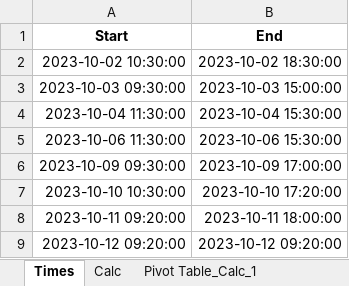
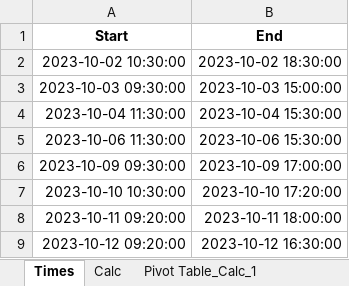
Before and after one commit to RealUranar/HiWi, an Excel workbook: work.xlsx, sheet Times, drawn as a sheet; values as stored, in another font and other column widths than the file's, no borders; the diff names each change by its address in the sheet, - before the commit and + after, or states it on an @@ line.

```diff
--- a/work.xlsx (sheet Times)
+++ b/work.xlsx (sheet Times)
-B9 (End): 2023-10-12 09:20:00
+B9 (End): 2023-10-12 16:30:00
```
Also changed, not shown: sheet Calc, 4 other files.
